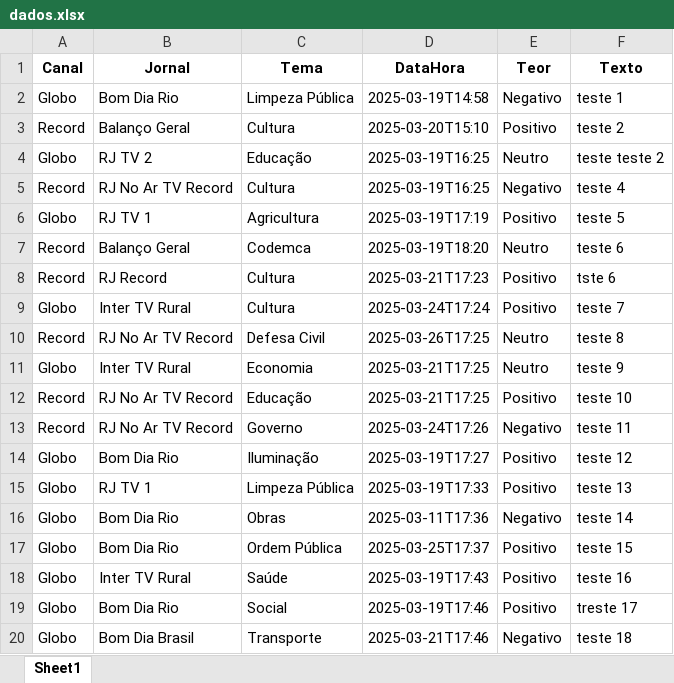
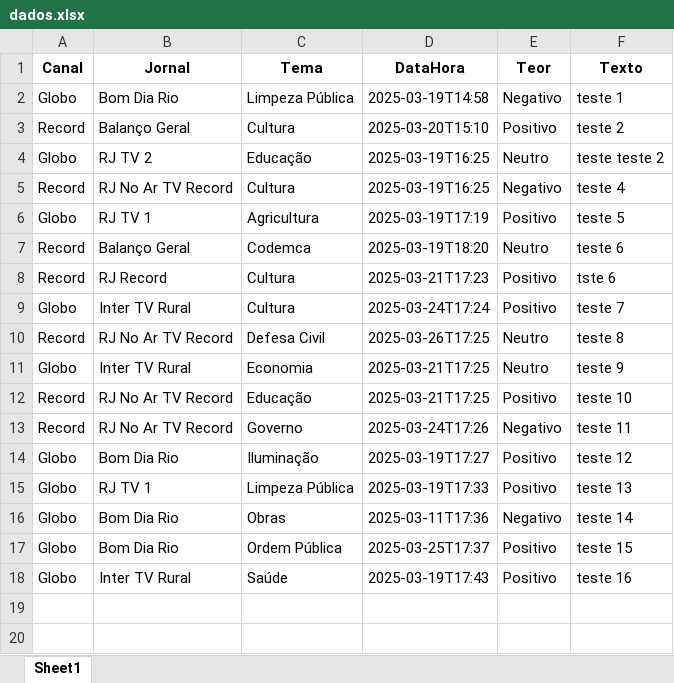
Before and after one commit to Marocosz/webdashtv, an Excel workbook: dados.xlsx, sheet Sheet1, drawn as a sheet; values as stored, in another font and other column widths than the file's, no borders; the diff names each change by its address in the sheet, - before the commit and + after, or states it on an @@ line.

```diff
--- a/dados.xlsx (sheet Sheet1)
+++ b/dados.xlsx (sheet Sheet1)
-row 19: Globo | Bom Dia Rio | Social | 2025-03-19T17:46 | Positivo | treste 17
-row 20: Globo | Bom Dia Brasil | Transporte | 2025-03-21T17:46 | Negativo | teste 18
```
Also changed, not shown: 6 other files.
